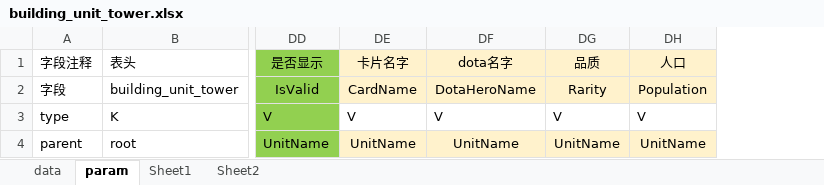
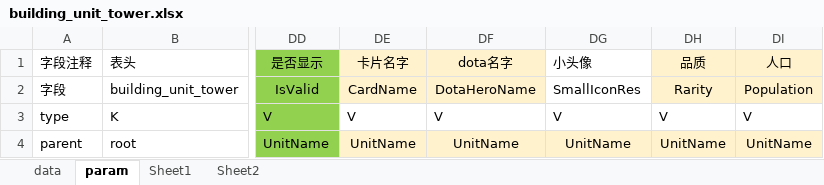
Before and after one commit to cchorseless/xiyou, an Excel workbook: code/excels/building/building_unit_tower.xlsx, sheet param, drawn as a sheet; only a part is shown, gaps mark what is left out; values as stored, in another font and other column widths than the file's, no borders; the diff names each change by its address in the sheet, - before the commit and + after, or states it on an @@ line.

```diff
--- a/code/excels/building/building_unit_tower.xlsx (sheet param)
+++ b/code/excels/building/building_unit_tower.xlsx (sheet param)
+column DG (小头像), rows 2-4: SmallIconRes | V | UnitName
```
Also changed, not shown: sheet data, code/excels/building/building_combination_ability.xlsx, code/excels/kvConfig/effect_config.xlsx, 52 other files.
